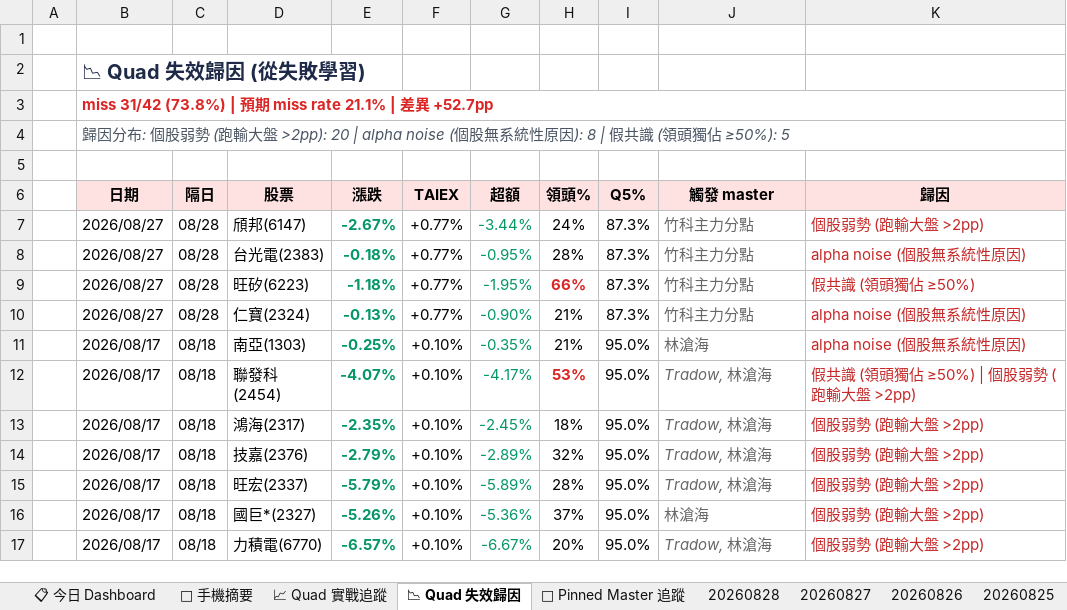
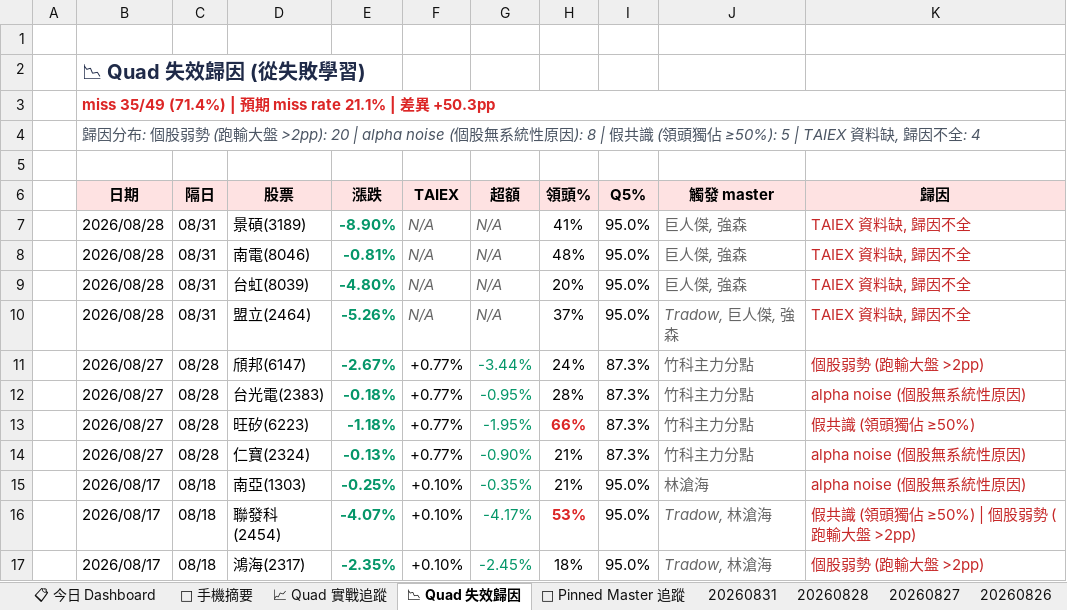
Before and after one commit to EdwardYY1224/CHIP_RADAR_TW, an Excel workbook: data/reports/chip_radar_2026-08.xlsx, sheet 📉 Quad 失效歸因, drawn as a sheet; only a part is shown; the shorter side is filled out with more unchanged rows; values as stored, in another font and other column widths than the file's, no borders; the diff names each change by its address in the sheet, - before the commit and + after, or states it on an @@ line.

```diff
--- a/data/reports/chip_radar_2026-08.xlsx (sheet 📉 Quad 失效歸因)
+++ b/data/reports/chip_radar_2026-08.xlsx (sheet 📉 Quad 失效歸因)
+sheet tab: 20260831
-B3 (日期): miss 31/42 (73.8%) | 預期 miss rate 21.1% | 差異 +52.7pp
+B3 (日期): miss 35/49 (71.4%) | 預期 miss rate 21.1% | 差異 +50.3pp
-B4 (日期): …佔 ≥50%): 5
+B4 (日期): …佔 ≥50%): 5 | TAIEX 資料缺, 歸因不全: 4
+row 7:  | 2026/08/28 | 08/31 | 景碩(3189) | -8.90% | N/A | N/A | 41% | 95.0% | 巨人傑, 強森 | TAIEX 資料缺, 歸因不全
+row 8:  | 2026/08/28 | 08/31 | 南電(8046) | -0.81% | N/A | N/A | 48% | 95.0% | 巨人傑, 強森 | TAIEX 資料缺, 歸因不全
+row 9:  | 2026/08/28 | 08/31 | 台虹(8039) | -4.80% | N/A | N/A | 20% | 95.0% | 巨人傑, 強森 | TAIEX 資料缺, 歸因不全
+row 10:  | 2026/08/28 | 08/31 | 盟立(2464) | -5.26% | N/A | N/A | 37% | 95.0% | Tradow, 巨人傑, 強森 | TAIEX 資料缺, 歸因不全
```
Also changed, not shown: sheet 📋 今日 Dashboard, sheet 20260828, sheet 📌 Pinned Master 追蹤, sheet 📈 Quad 實戰追蹤, sheet 📱 手機摘要, data/reports/latest.xlsx, 37 other files.
